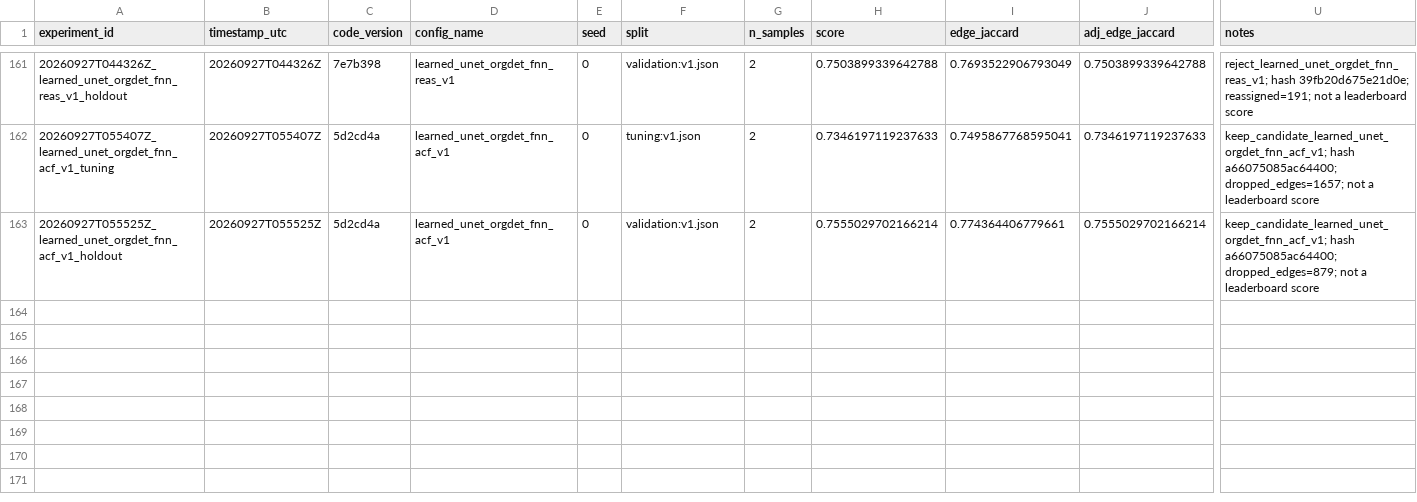
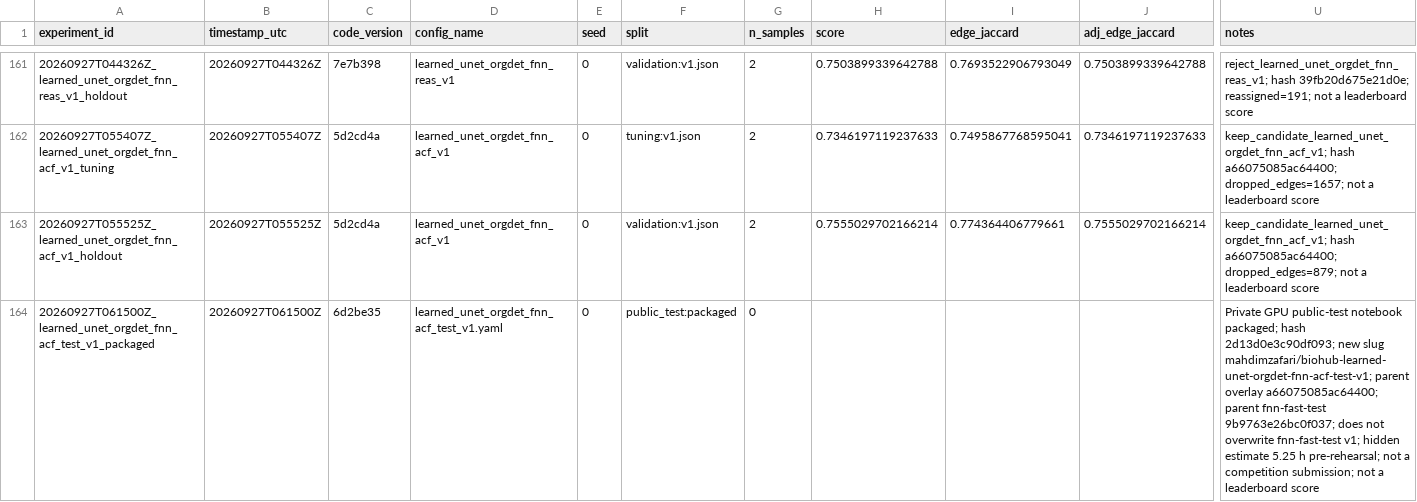
Before and after one commit to mehdizafari1995/Biohub_Cell_Tracking, a CSV file: Biohub_Cell_Tracking/experiments/registry.csv, drawn as a sheet; only a part is shown, gaps mark what is left out; rows hold the shown columns only; the diff names each change by its address in the sheet, - before the commit and + after, or states it on an @@ line.

```diff
--- a/Biohub_Cell_Tracking/experiments/registry.csv
+++ b/Biohub_Cell_Tracking/experiments/registry.csv
+row 164: 20260927T061500Z_learned_unet_orgdet_fnn_acf_test_v1_packaged | 20260927T061500Z | 6d2be35 | learned_unet_orgdet_fnn_acf_test_v1.yaml | 0 | public_test:packaged | 0 |  |  |  | Private GPU public-test notebook packaged; hash 2d13d0e3c90df093; new slug mahdimzafari/biohub-learned-unet-orgdet-fnn-acf-test-v1; parent overlay a66075085ac64400; parent fnn-fast-test 9b9763e26bc0f037; does not overwrite fnn-fast-test v1; hidden estimate 5.25 h pre-rehearsal; not a competition submission; not a leaderboard score
```
Also changed, not shown: Biohub_Cell_Tracking/reports/submission_ledger.csv, 18 other files.
